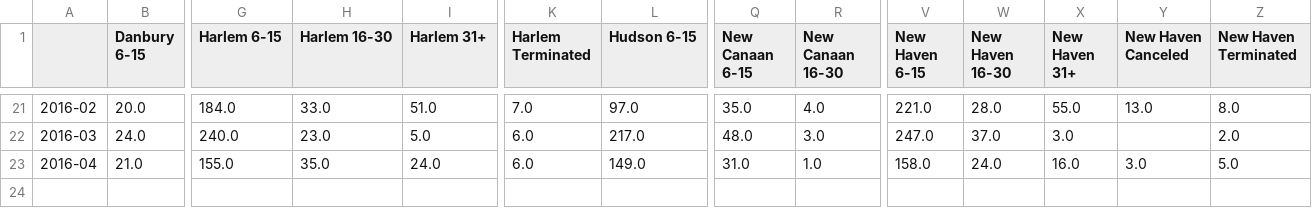
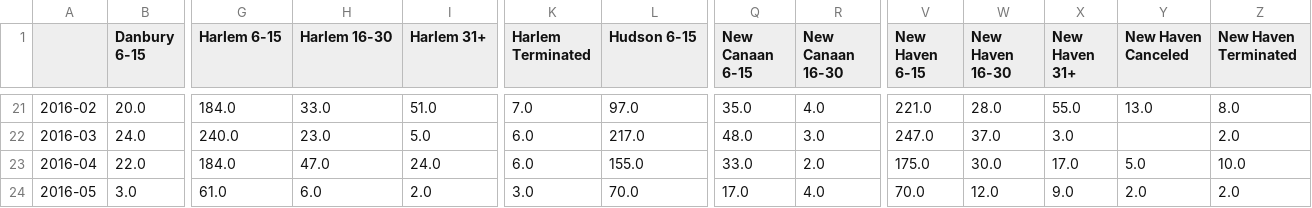
Before and after one commit to brady015/MNR_LIRR_DELAYS, a CSV file: MNR/MNR_Delayed_Canceled_Trains.csv, drawn as a sheet; only a part is shown, gaps mark what is left out; rows hold the shown columns only; the diff names each change by its address in the sheet, - before the commit and + after, or states it on an @@ line.

```diff
--- a/MNR/MNR_Delayed_Canceled_Trains.csv
+++ b/MNR/MNR_Delayed_Canceled_Trains.csv
-B23 (Danbury 6-15): 21.0
+B23 (Danbury 6-15): 22.0
-G23 (Harlem 6-15): 155.0
+G23 (Harlem 6-15): 184.0
-H23 (Harlem 16-30): 35.0
+H23 (Harlem 16-30): 47.0
-L23 (Hudson 6-15): 149.0
+L23 (Hudson 6-15): 155.0
-Q23 (New Canaan 6-15): 31.0
+Q23 (New Canaan 6-15): 33.0
-R23 (New Canaan 16-30): 1.0
+R23 (New Canaan 16-30): 2.0
-V23 (New Haven 6-15): 158.0
+V23 (New Haven 6-15): 175.0
-W23 (New Haven 16-30): 24.0
+W23 (New Haven 16-30): 30.0
-X23 (New Haven 31+): 16.0
+X23 (New Haven 31+): 17.0
-Y23 (New Haven Canceled): 3.0
+Y23 (New Haven Canceled): 5.0
-Z23 (New Haven Terminated): 5.0
+Z23 (New Haven Terminated): 10.0
+row 24: 2016-05 | 3.0 | 61.0 | 6.0 | 2.0 | 3.0 | 70.0 | 17.0 | 4.0 | 70.0 | 12.0 | 9.0 | 2.0 | 2.0
```
Also changed, not shown: 2 other files.
